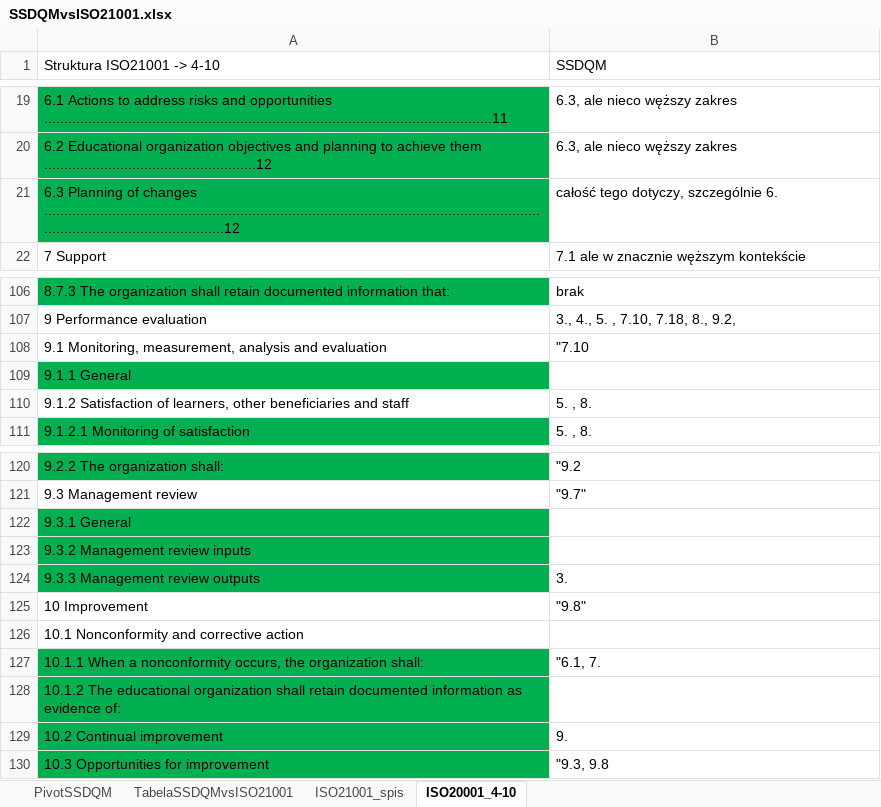
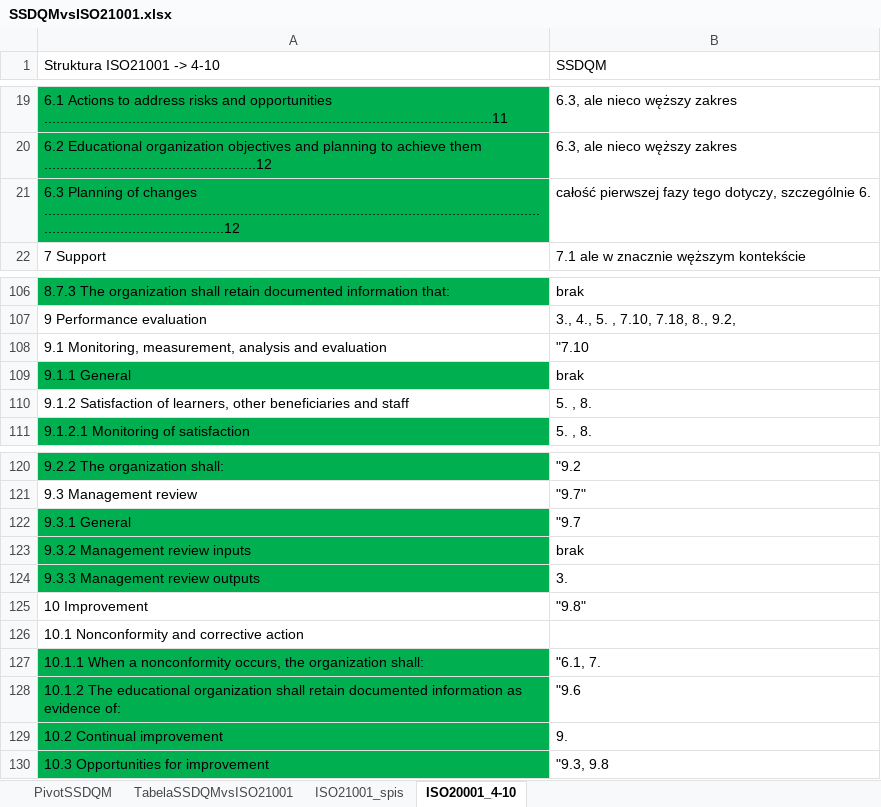
Before and after one commit to JeanPaulSzefler/doktorat_git, an Excel workbook: pomocnicze/SSDQMvsISO21001.xlsx, sheet ISO20001_4-10, drawn as a sheet; only a part is shown, gaps mark what is left out; values as stored, in another font and other column widths than the file's, no borders; table styles not drawn; the diff names each change by its address in the sheet, - before the commit and + after, or states it on an @@ line.

Commit message:
SSDQMvsISO21001 v1.0; wskaźniki v0.1

```diff
--- a/pomocnicze/SSDQMvsISO21001.xlsx (sheet ISO20001_4-10)
+++ b/pomocnicze/SSDQMvsISO21001.xlsx (sheet ISO20001_4-10)
-B21 (SSDQM): całość tego dotyczy, szczególnie 6.
+B21 (SSDQM): całość pierwszej fazy tego dotyczy, szczególnie 6.
-B109 (SSDQM): (empty)
+B109 (SSDQM): brak
-B122 (SSDQM): (empty)
+B122 (SSDQM): "9.7
-B123 (SSDQM): (empty)
+B123 (SSDQM): brak
-B128 (SSDQM): (empty)
+B128 (SSDQM): "9.6
```
Also changed, not shown: 1 other file.
